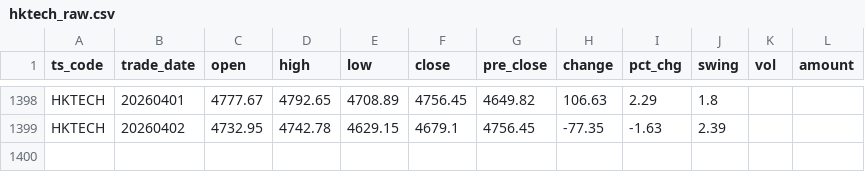
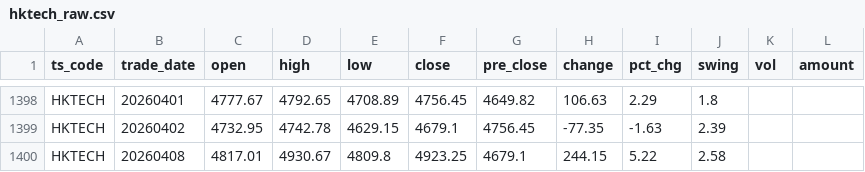
Before and after one commit to njedu2023-prog/JD-data, a CSV file: data_raw/HKTECH/hktech_raw.csv, drawn as a sheet; only a part is shown, gaps mark what is left out; the diff names each change by its address in the sheet, - before the commit and + after, or states it on an @@ line.

```diff
--- a/data_raw/HKTECH/hktech_raw.csv
+++ b/data_raw/HKTECH/hktech_raw.csv
+row 1400: HKTECH | 20260408 | 4817.01 | 4930.67 | 4809.8 | 4923.25 | 4679.1 | 244.15 | 5.22 | 2.58
```
Also changed, not shown: data_clean/HKTECH/hktech_clean.csv, refresh_log/refresh_log.csv.
